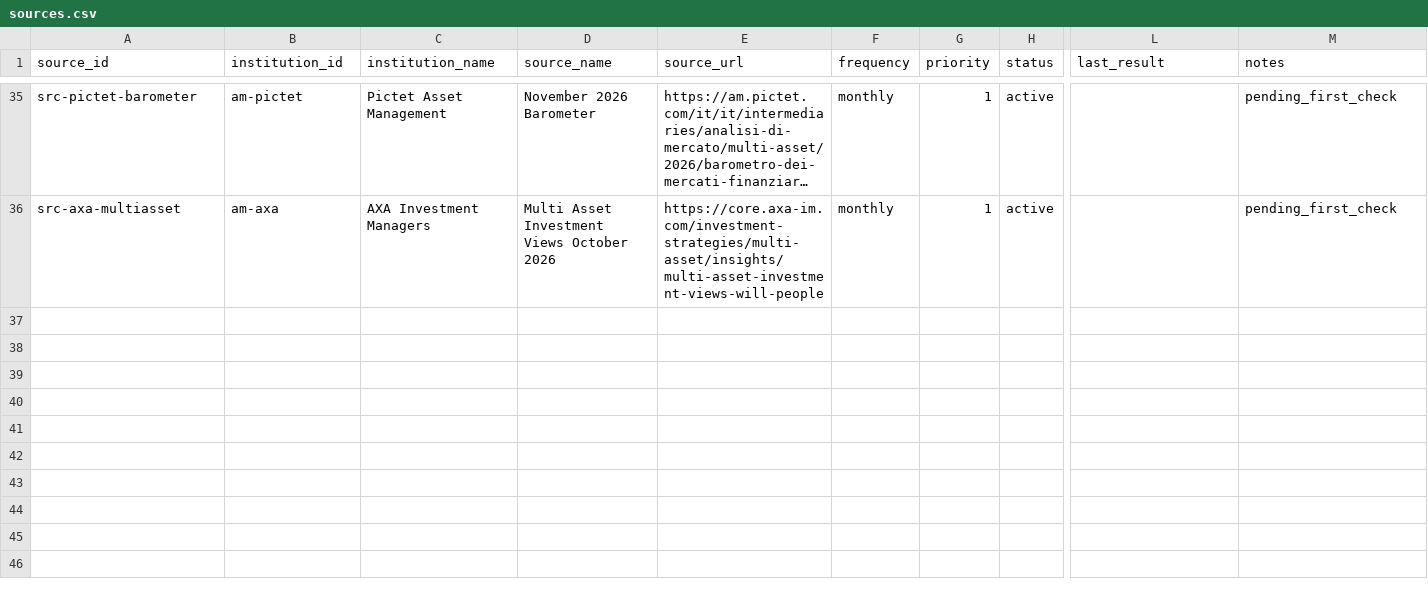
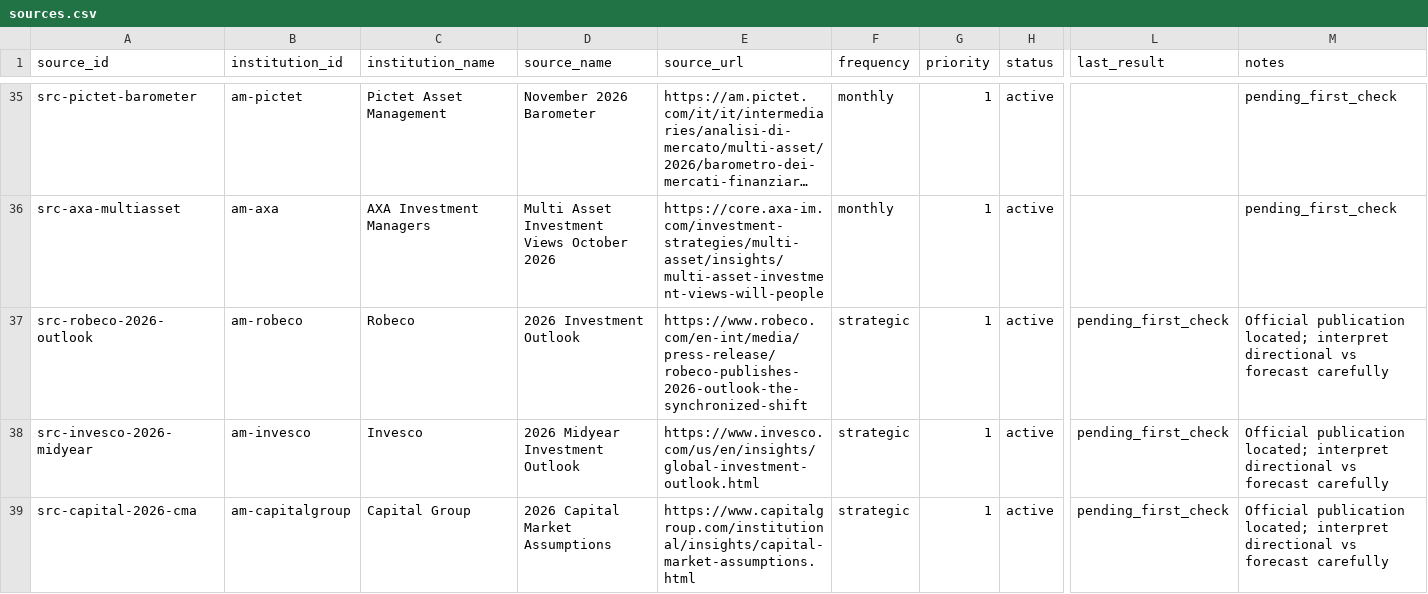
Before and after one commit to magitenia-bot/global-outlook-engine, a CSV file: sources.csv, drawn as a sheet; only a part is shown, gaps mark what is left out; long unchanged cells end in …; rows hold the shown columns only; the diff names each change by its address in the sheet, - before the commit and + after, or states it on an @@ line.

Commit message:
Register Robeco, Invesco and Capital Group outlook sources

```diff
--- a/sources.csv
+++ b/sources.csv
+row 37: src-robeco-2026-outlook | am-robeco | Robeco | 2026 Investment Outlook | https://www.robeco.com/en-int/media/press-release/robeco-publishes-2026-outlook-the-synchronized-shift | strategic | 1 | active | pending_first_check | Official publication located; interpret directional vs forecast carefully
+row 38: src-invesco-2026-midyear | am-invesco | Invesco | 2026 Midyear Investment Outlook | https://www.invesco.com/us/en/insights/global-investment-outlook.html | strategic | 1 | active | pending_first_check | Official publication located; interpret directional vs forecast carefully
+row 39: src-capital-2026-cma | am-capitalgroup | Capital Group | 2026 Capital Market Assumptions | https://www.capitalgroup.com/institutional/insights/capital-market-assumptions.html | strategic | 1 | active | pending_first_check | Official publication located; interpret directional vs forecast carefully
```
